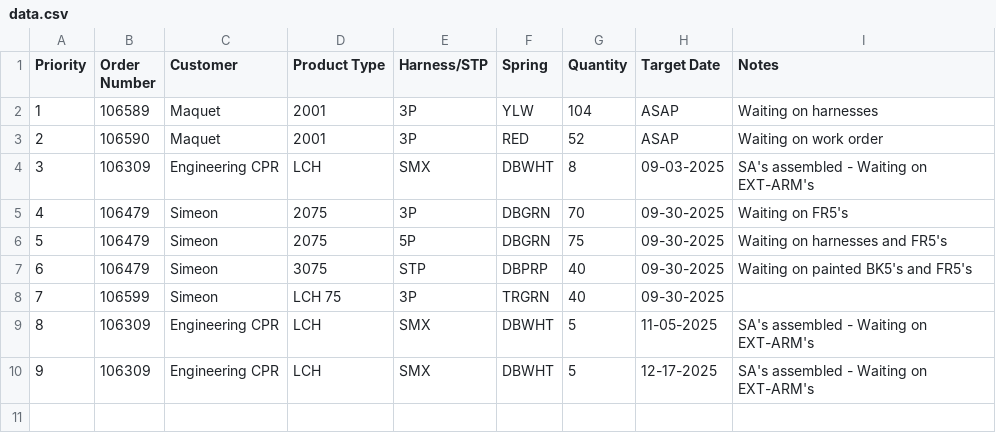
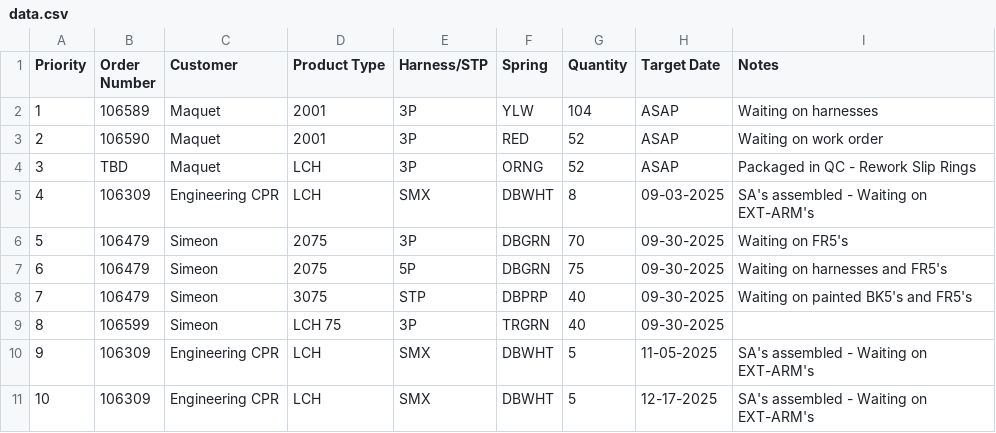
Before and after one commit to patrickaguilera/production-display, a CSV file: data/data.csv, drawn as a sheet; addresses are those after the commit; the diff names each change by its address in the sheet, - before the commit and + after, or states it on an @@ line.

Commit message:
Update data.csv

```diff
--- a/data/data.csv
+++ b/data/data.csv
+row 4: 3 | TBD | Maquet | LCH | 3P | ORNG | 52 | ASAP | Packaged in QC - Rework Slip Rings
@@ column A (Priority) renumbered from row 5 down @@
```
